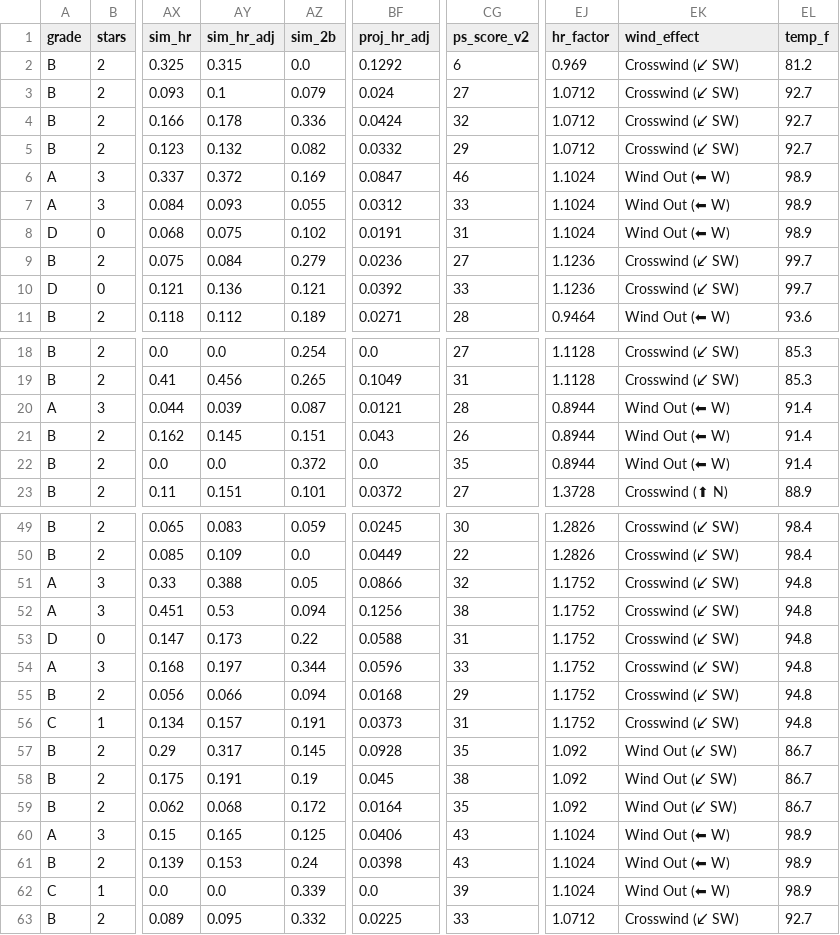
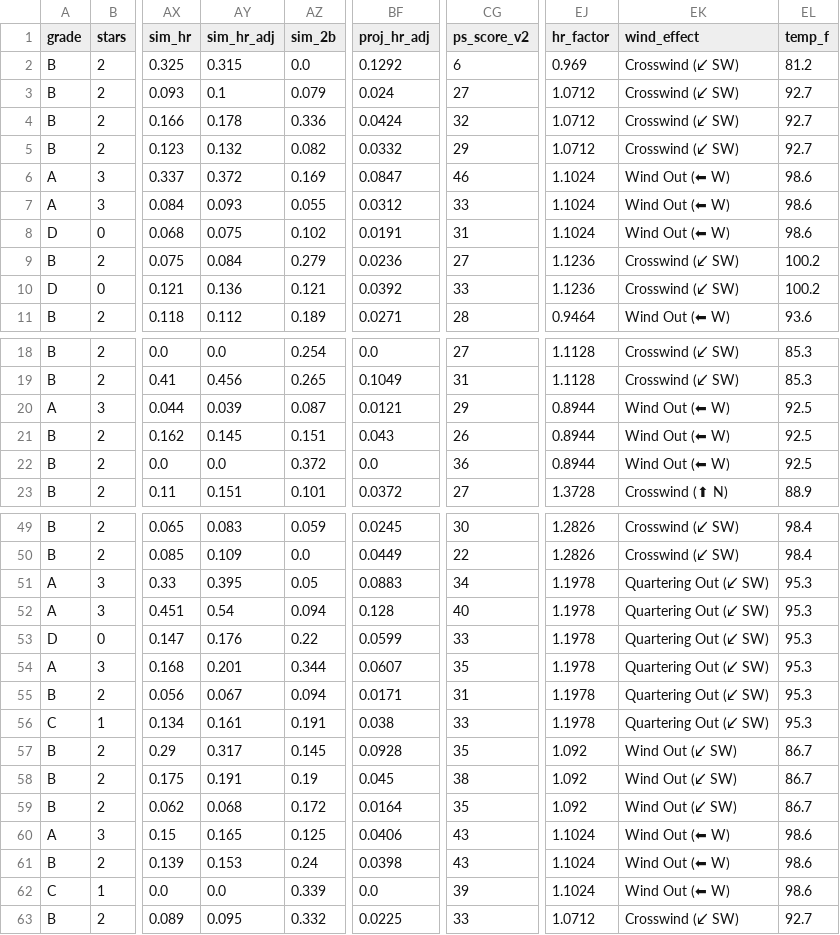
Before and after one commit to prsm-labs/going-yard, a CSV file: public/data/daily_summary.csv, drawn as a sheet; only a part is shown, gaps mark what is left out; the diff covers the shown part only; the diff names each change by its address in the sheet, - before the commit and + after, or states it on an @@ line.

Commit message:
Daily data update 2026-07-01

```diff
--- a/public/data/daily_summary.csv
+++ b/public/data/daily_summary.csv
-EL6:EL8 (temp_f): 98.9
+EL6:EL8 (temp_f): 98.6
-EL9:EL10 (temp_f): 99.7
+EL9:EL10 (temp_f): 100.2
-CG20 (ps_score_v2): 28
+CG20 (ps_score_v2): 29
-EL20:EL22 (temp_f): 91.4
+EL20:EL22 (temp_f): 92.5
-CG22 (ps_score_v2): 35
+CG22 (ps_score_v2): 36
-AY51 (sim_hr_adj): 0.388
+AY51 (sim_hr_adj): 0.395
-BF51 (proj_hr_adj): 0.0866
+BF51 (proj_hr_adj): 0.0883
-CG51 (ps_score_v2): 32
+CG51 (ps_score_v2): 34
-EJ51:EJ56 (hr_factor): 1.1752
+EJ51:EJ56 (hr_factor): 1.1978
-EK51:EK56 (wind_effect): Crosswind (↙ SW)
+EK51:EK56 (wind_effect): Quartering Out (↙ SW)
-EL51:EL56 (temp_f): 94.8
+EL51:EL56 (temp_f): 95.3
-AY52 (sim_hr_adj): 0.53
+AY52 (sim_hr_adj): 0.54
-BF52 (proj_hr_adj): 0.1256
+BF52 (proj_hr_adj): 0.128
-CG52 (ps_score_v2): 38
+CG52 (ps_score_v2): 40
-AY53 (sim_hr_adj): 0.173
+AY53 (sim_hr_adj): 0.176
-BF53 (proj_hr_adj): 0.0588
+BF53 (proj_hr_adj): 0.0599
-CG53 (ps_score_v2): 31
+CG53 (ps_score_v2): 33
-AY54 (sim_hr_adj): 0.197
+AY54 (sim_hr_adj): 0.201
-BF54 (proj_hr_adj): 0.0596
+BF54 (proj_hr_adj): 0.0607
-CG54 (ps_score_v2): 33
+CG54 (ps_score_v2): 35
-AY55 (sim_hr_adj): 0.066
+AY55 (sim_hr_adj): 0.067
-BF55 (proj_hr_adj): 0.0168
+BF55 (proj_hr_adj): 0.0171
-CG55 (ps_score_v2): 29
+CG55 (ps_score_v2): 31
-AY56 (sim_hr_adj): 0.157
+AY56 (sim_hr_adj): 0.161
-BF56 (proj_hr_adj): 0.0373
+BF56 (proj_hr_adj): 0.038
-CG56 (ps_score_v2): 31
+CG56 (ps_score_v2): 33
-EL60:EL62 (temp_f): 98.9
+EL60:EL62 (temp_f): 98.6
```
Also changed, not shown: 3 edited cells elsewhere in this file, 11 other files.
